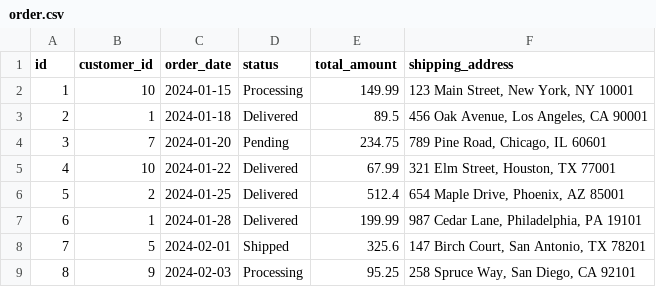
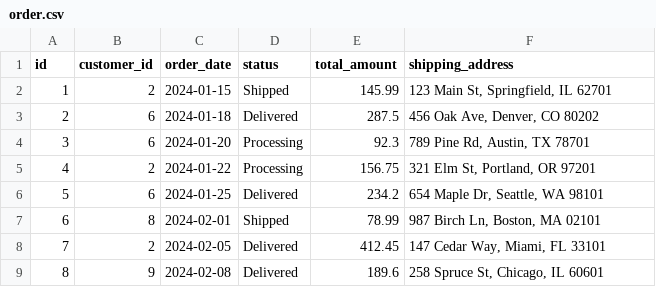
Before and after one commit to syda-ai/syda, a CSV file: examples/structured_only/output/example_dict_schemas/ecommerce/order.csv, drawn as a sheet; only a part is shown; the diff covers the shown part only.

```diff
--- a/examples/structured_only/output/example_dict_schemas/ecommerce/order.csv
+++ b/examples/structured_only/output/example_dict_schemas/ecommerce/order.csv
@@ -1,9 +1,9 @@
 id,customer_id,order_date,status,total_amount,shipping_address
-1,10,2024-01-15,Processing,149.99,"123 Main Street, New York, NY 10001"
-2,1,2024-01-18,Delivered,89.5,"456 Oak Avenue, Los Angeles, CA 90001"
-3,7,2024-01-20,Pending,234.75,"789 Pine Road, Chicago, IL 60601"
-4,10,2024-01-22,Delivered,67.99,"321 Elm Street, Houston, TX 77001"
-5,2,2024-01-25,Delivered,512.4,"654 Maple Drive, Phoenix, AZ 85001"
-6,1,2024-01-28,Delivered,199.99,"987 Cedar Lane, Philadelphia, PA 19101"
-7,5,2024-02-01,Shipped,325.6,"147 Birch Court, San Antonio, TX 78201"
-8,9,2024-02-03,Processing,95.25,"258 Spruce Way, San Diego, CA 92101"
+1,2,2024-01-15,Shipped,145.99,"123 Main St, Springfield, IL 62701"
+2,6,2024-01-18,Delivered,287.5,"456 Oak Ave, Denver, CO 80202"
+3,6,2024-01-20,Processing,92.3,"789 Pine Rd, Austin, TX 78701"
+4,2,2024-01-22,Processing,156.75,"321 Elm St, Portland, OR 97201"
+5,6,2024-01-25,Delivered,234.2,"654 Maple Dr, Seattle, WA 98101"
+6,8,2024-02-01,Shipped,78.99,"987 Birch Ln, Boston, MA 02101"
+7,2,2024-02-05,Delivered,412.45,"147 Cedar Way, Miami, FL 33101"
+8,9,2024-02-08,Delivered,189.6,"258 Spruce St, Chicago, IL 60601"
```
Also changed, not shown: 82 edited cells elsewhere in this file, examples/cli/output/large_dataset/direct_mode/product.csv, examples/model_selection/output/test_openai_compatible/gpt-oss-20b/product.csv, 29 other files.
